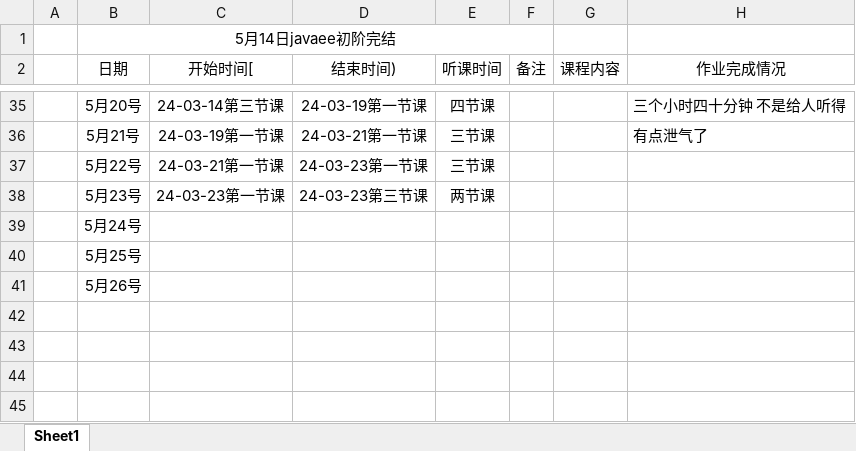
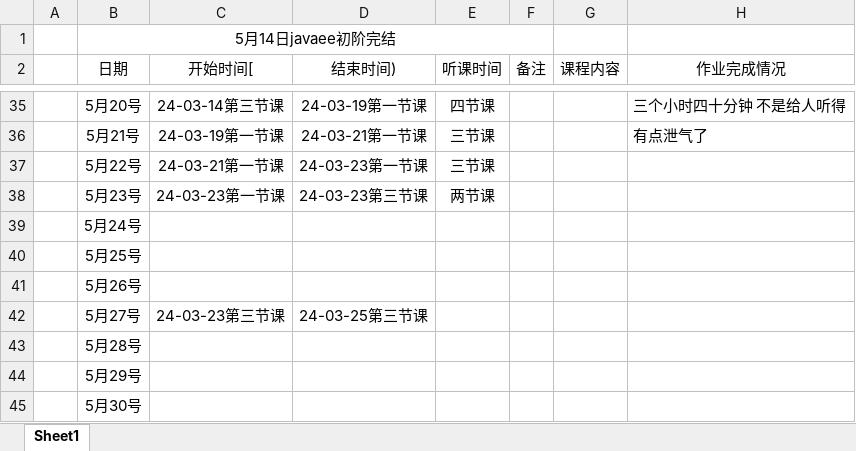
Before and after one commit to kismetfor/JavaSE_mac, an Excel workbook: 5 JavaEE/记录看的时间.xlsx, sheet Sheet1, drawn as a sheet; only a part is shown, gaps mark what is left out; values as stored, in another font and other column widths than the file's, no borders; the diff names each change by its address in the sheet, - before the commit and + after, or states it on an @@ line.

```diff
--- a/5 JavaEE/记录看的时间.xlsx (sheet Sheet1)
+++ b/5 JavaEE/记录看的时间.xlsx (sheet Sheet1)
+row 42:  | 5月27号 | 24-03-23第三节课 | 24-03-25第三节课
+row 43:  | 5月28号
+row 44:  | 5月29号
+row 45:  | 5月30号
```
Also changed, not shown: 7 other files.
